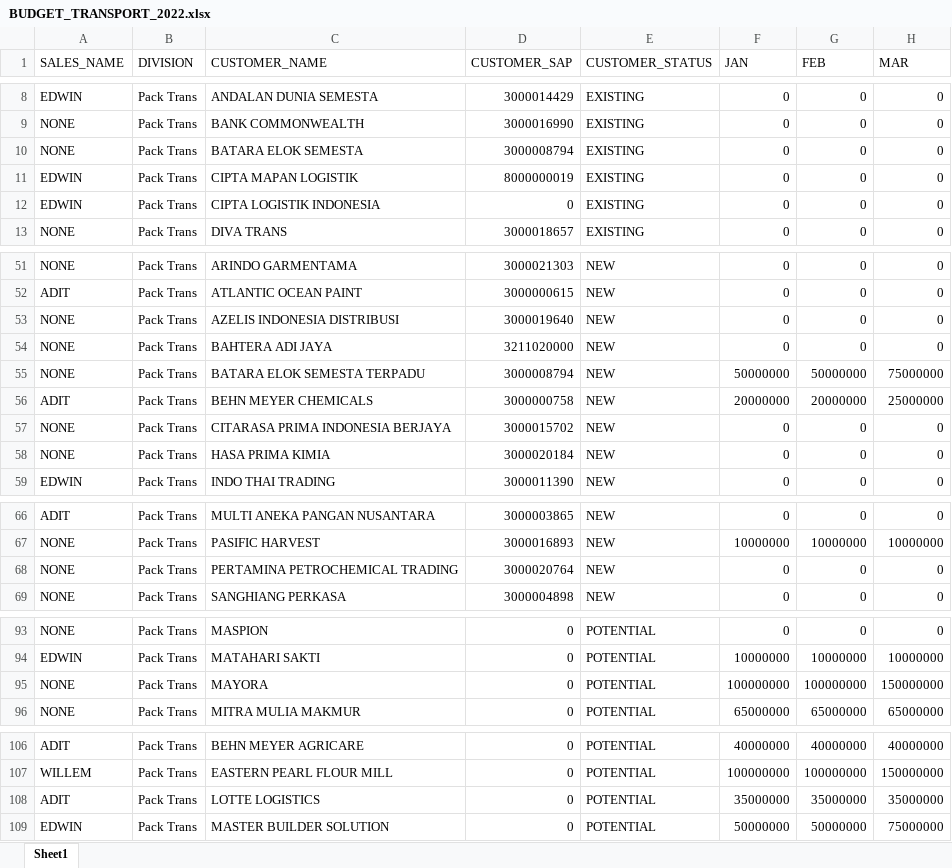
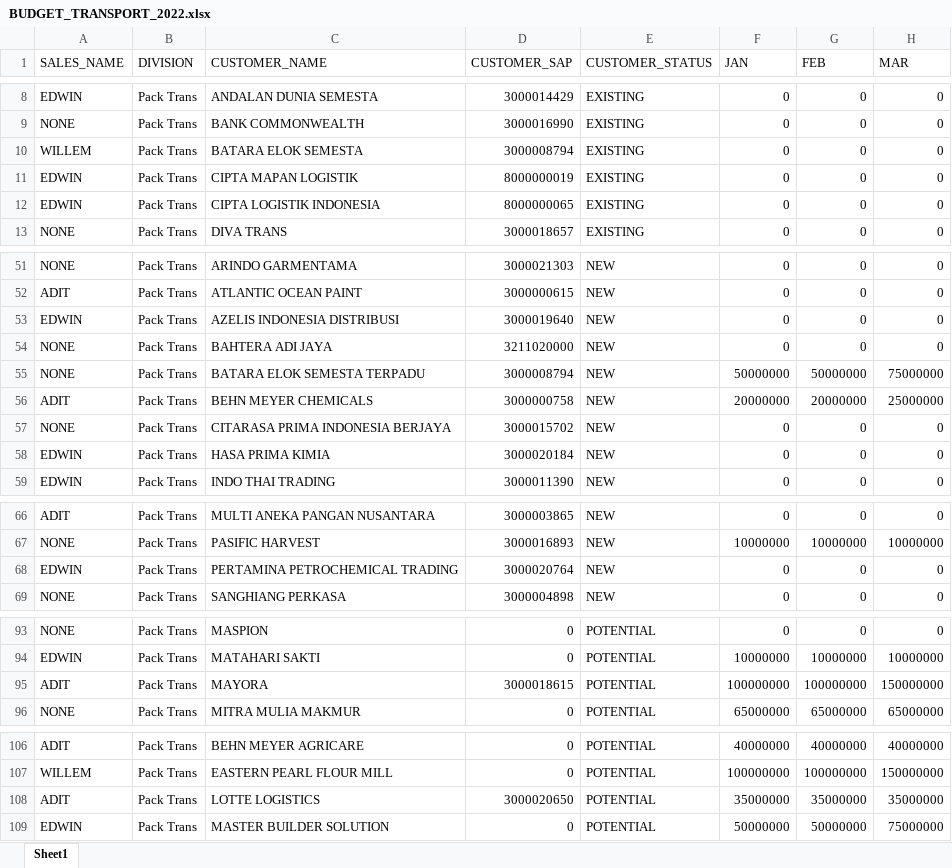
Before and after one commit to michaeltenoyo-linc/linc-report, an Excel workbook: reference/sales_report/BUDGET_TRANSPORT_2022.xlsx, sheet Sheet1, drawn as a sheet; only a part is shown, gaps mark what is left out; values as stored, in another font and other column widths than the file's, no borders; the diff names each change by its address in the sheet, - before the commit and + after, or states it on an @@ line.

```diff
--- a/reference/sales_report/BUDGET_TRANSPORT_2022.xlsx (sheet Sheet1)
+++ b/reference/sales_report/BUDGET_TRANSPORT_2022.xlsx (sheet Sheet1)
-A10 (SALES_NAME): NONE
+A10 (SALES_NAME): WILLEM
-D12 (CUSTOMER_SAP): 0
+D12 (CUSTOMER_SAP): 8000000065
-A53 (SALES_NAME): NONE
+A53 (SALES_NAME): EDWIN
-A58 (SALES_NAME): NONE
+A58 (SALES_NAME): EDWIN
-A68 (SALES_NAME): NONE
+A68 (SALES_NAME): EDWIN
-A95 (SALES_NAME): NONE
+A95 (SALES_NAME): ADIT
-D95 (CUSTOMER_SAP): 0
+D95 (CUSTOMER_SAP): 3000018615
-D108 (CUSTOMER_SAP): 0
+D108 (CUSTOMER_SAP): 3000020650
```
Also changed, not shown: reference/sales_report/BUDGET_EXIM_2022.xlsx, 12 other files.
